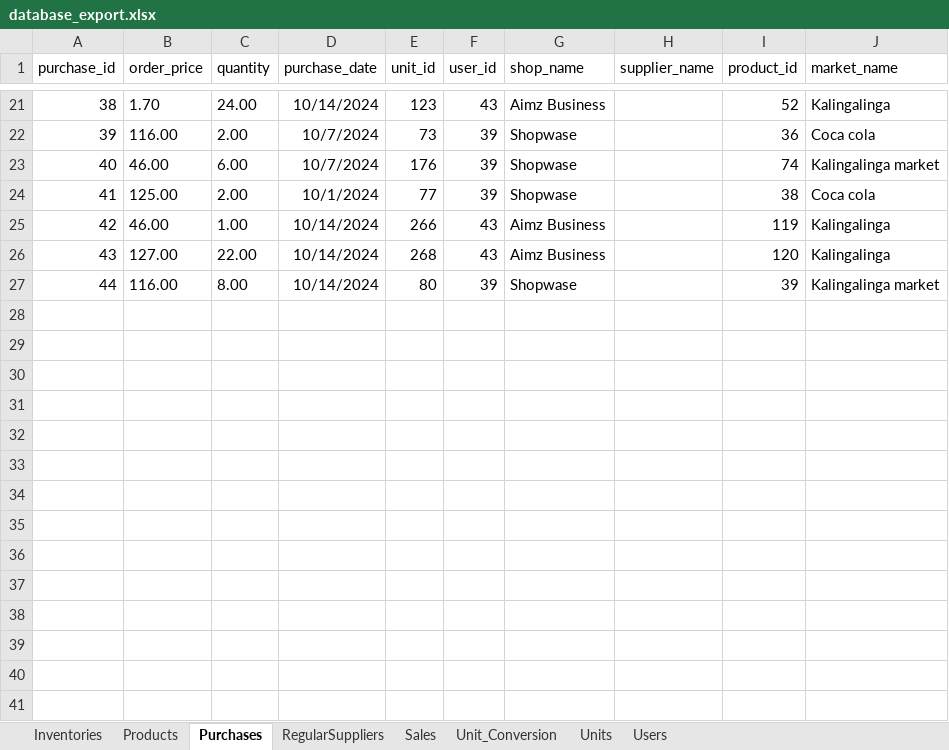
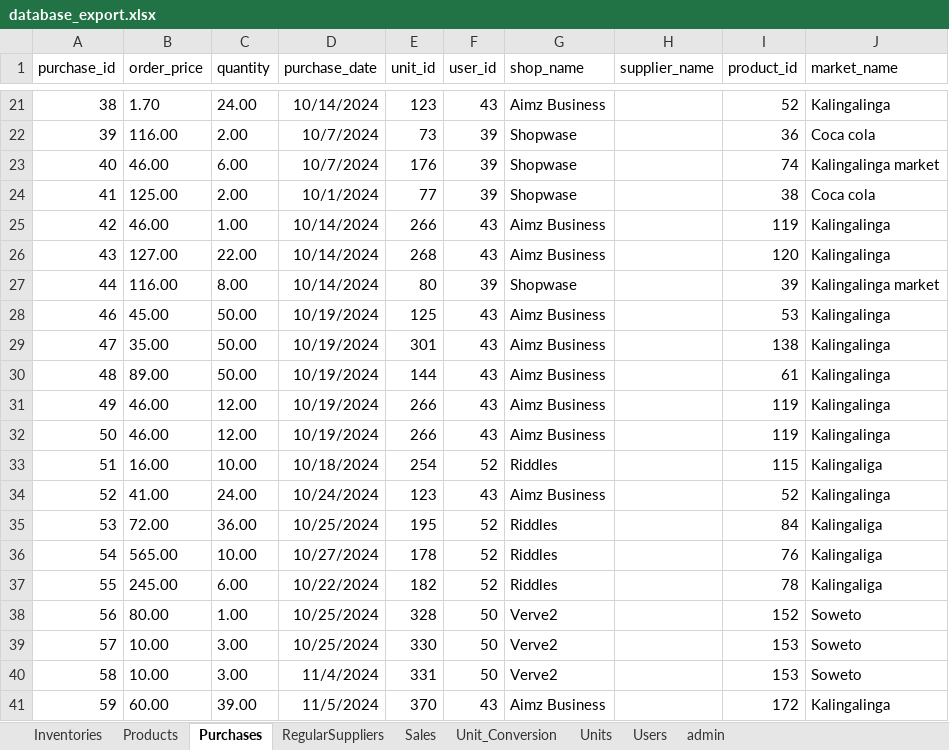
Before and after one commit to sanathpai/ZambiaShoppe, an Excel workbook: backend/src/database_export.xlsx, sheet Purchases, drawn as a sheet; only a part is shown, gaps mark what is left out; values as stored, in another font and other column widths than the file's, no borders; the diff names each change by its address in the sheet, - before the commit and + after, or states it on an @@ line.

```diff
--- a/backend/src/database_export.xlsx (sheet Purchases)
+++ b/backend/src/database_export.xlsx (sheet Purchases)
+sheet tab: admin
+row 28: 46 | 45.00 | 50.00 | 10/19/2024 | 125 | 43 | Aimz Business |  | 53 | Kalingalinga
+row 29: 47 | 35.00 | 50.00 | 10/19/2024 | 301 | 43 | Aimz Business |  | 138 | Kalingalinga
+row 30: 48 | 89.00 | 50.00 | 10/19/2024 | 144 | 43 | Aimz Business |  | 61 | Kalingalinga
+row 31: 49 | 46.00 | 12.00 | 10/19/2024 | 266 | 43 | Aimz Business |  | 119 | Kalingalinga
+row 32: 50 | 46.00 | 12.00 | 10/19/2024 | 266 | 43 | Aimz Business |  | 119 | Kalingalinga
+row 33: 51 | 16.00 | 10.00 | 10/18/2024 | 254 | 52 | Riddles |  | 115 | Kalingaliga
+row 34: 52 | 41.00 | 24.00 | 10/24/2024 | 123 | 43 | Aimz Business |  | 52 | Kalingalinga
+row 35: 53 | 72.00 | 36.00 | 10/25/2024 | 195 | 52 | Riddles |  | 84 | Kalingaliga
+row 36: 54 | 565.00 | 10.00 | 10/27/2024 | 178 | 52 | Riddles |  | 76 | Kalingaliga
+row 37: 55 | 245.00 | 6.00 | 10/22/2024 | 182 | 52 | Riddles |  | 78 | Kalingaliga
+row 38: 56 | 80.00 | 1.00 | 10/25/2024 | 328 | 50 | Verve2 |  | 152 | Soweto
+row 39: 57 | 10.00 | 3.00 | 10/25/2024 | 330 | 50 | Verve2 |  | 153 | Soweto
+row 40: 58 | 10.00 | 3.00 | 11/4/2024 | 331 | 50 | Verve2 |  | 153 | Soweto
+row 41: 59 | 60.00 | 39.00 | 11/5/2024 | 370 | 43 | Aimz Business |  | 172 | Kalingalinga
```
Also changed, not shown: sheet Sales, sheet Units, sheet Unit_Conversion, sheet Inventories, sheet Products, sheet Users, 1 more sheet, 6 other files.
